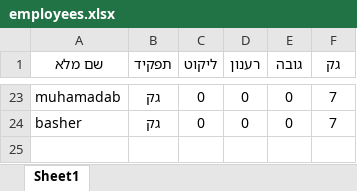
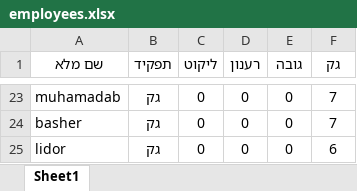
Before and after one commit to sofiamador/Mendelson, an Excel workbook: employees.xlsx, sheet Sheet1, drawn as a sheet; only a part is shown, gaps mark what is left out; values as stored, in another font and other column widths than the file's, no borders; the diff names each change by its address in the sheet, - before the commit and + after, or states it on an @@ line.

Commit message:
employees update

```diff
--- a/employees.xlsx (sheet Sheet1)
+++ b/employees.xlsx (sheet Sheet1)
+row 25: lidor | גק | 0 | 0 | 0 | 6
```
Also changed, not shown: 4 other files.
